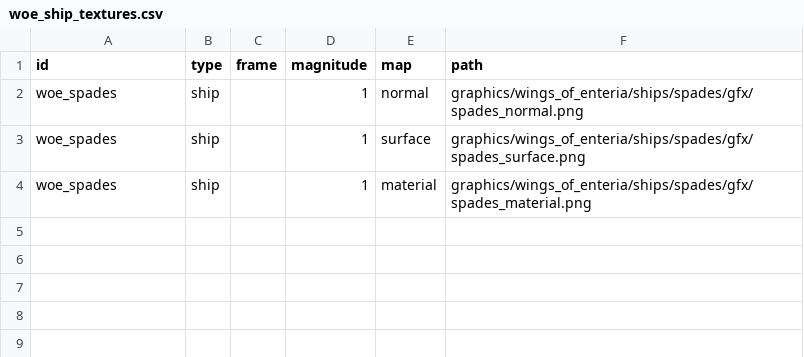
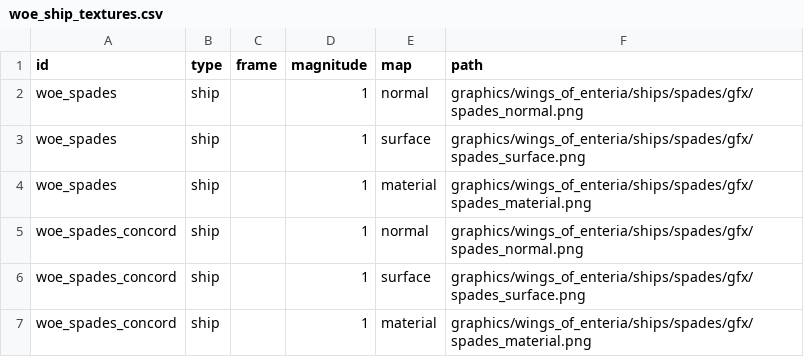
Before and after one commit to JohnShmo/Wings-Of-Enteria, a CSV file: data/config/gfx/woe_ship_textures.csv, drawn as a sheet.

```diff
--- a/data/config/gfx/woe_ship_textures.csv
+++ b/data/config/gfx/woe_ship_textures.csv
@@ -4 +4,4 @@ woe_spades,ship,,1,surface,graphics/wings_of_enteria/ships/spades/gfx/spades_sur
 woe_spades,ship,,1,material,graphics/wings_of_enteria/ships/spades/gfx/spades_material.png
+woe_spades_concord,ship,,1,normal,graphics/wings_of_enteria/ships/spades/gfx/spades_normal.png
+woe_spades_concord,ship,,1,surface,graphics/wings_of_enteria/ships/spades/gfx/spades_surface.png
+woe_spades_concord,ship,,1,material,graphics/wings_of_enteria/ships/spades/gfx/spades_material.png
```
Also changed, not shown: data/hullmods/hull_mods.csv, data/hulls/ship_data.csv, 10 other files.
